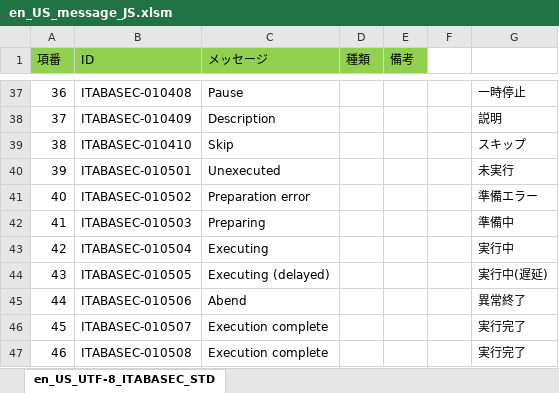
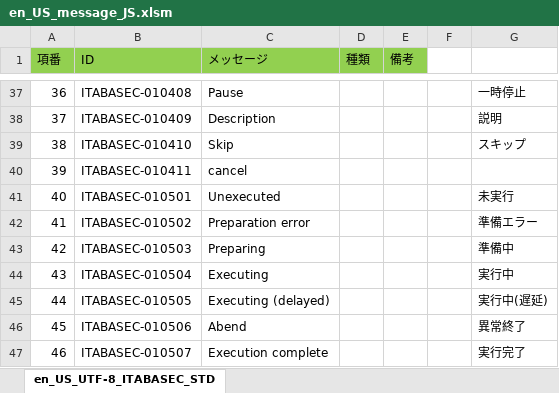
Before and after one commit to astroll/it-automation, an Excel workbook: ky_message_seeds/ita_base/en_US_message_JS.xlsm, sheet en_US_UTF-8_ITABASEC_STD, drawn as a sheet; only a part is shown, gaps mark what is left out; the shorter side is filled out with more unchanged rows; values as stored, in another font and other column widths than the file's, no borders; addresses are those after the commit; the diff names each change by its address in the sheet, - before the commit and + after, or states it on an @@ line.

Commit message:
2019/06/04 17:06:28

```diff
--- a/ky_message_seeds/ita_base/en_US_message_JS.xlsm (sheet en_US_UTF-8_ITABASEC_STD)
+++ b/ky_message_seeds/ita_base/en_US_message_JS.xlsm (sheet en_US_UTF-8_ITABASEC_STD)
+row 40: 39 | ITABASEC-010411 | cancel
@@ column A (項番) renumbered from row 41 down @@
```
